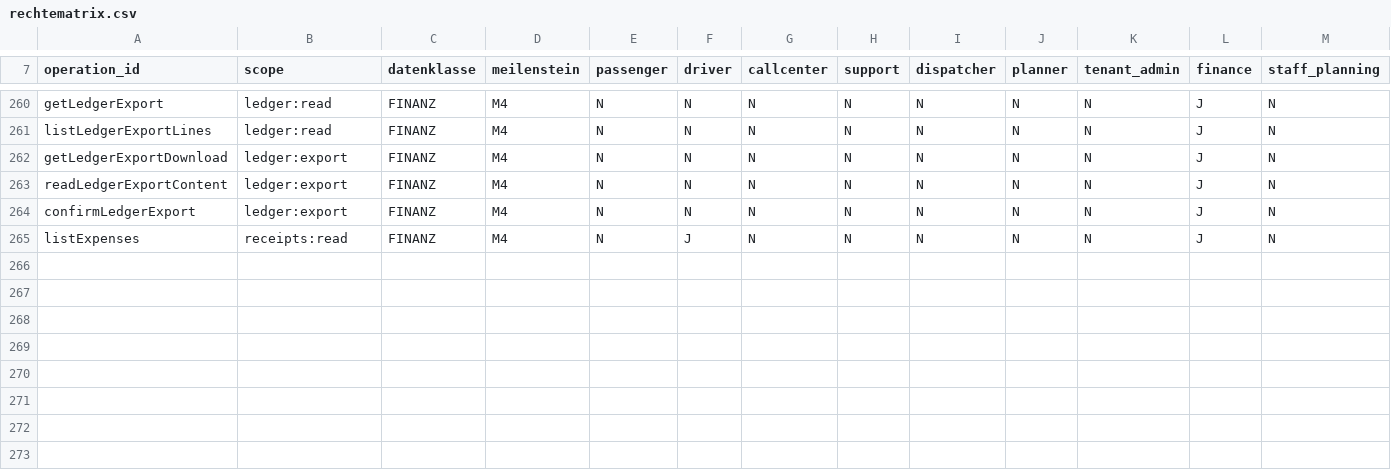
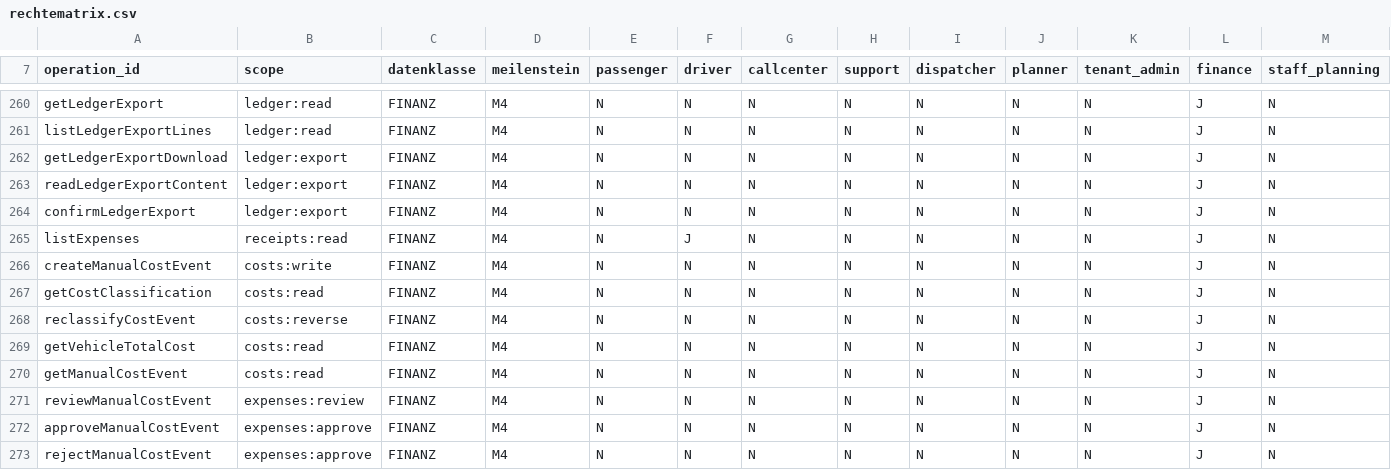
Before and after one commit to DataHub-Chiemgau/TAKTOVIA, a CSV file: backend/modules/identity/src/main/resources/rechtematrix/rechtematrix.csv, drawn as a sheet; only a part is shown, gaps mark what is left out; rows hold the shown columns only; the diff names each change by its address in the sheet, - before the commit and + after, or states it on an @@ line.

```diff
--- a/backend/modules/identity/src/main/resources/rechtematrix/rechtematrix.csv
+++ b/backend/modules/identity/src/main/resources/rechtematrix/rechtematrix.csv
+row 266: createManualCostEvent | costs:write | FINANZ | M4 | N | N | N | N | N | N | N | J | N
+row 267: getCostClassification | costs:read | FINANZ | M4 | N | N | N | N | N | N | N | J | N
+row 268: reclassifyCostEvent | costs:reverse | FINANZ | M4 | N | N | N | N | N | N | N | J | N
+row 269: getVehicleTotalCost | costs:read | FINANZ | M4 | N | N | N | N | N | N | N | J | N
+row 270: getManualCostEvent | costs:read | FINANZ | M4 | N | N | N | N | N | N | N | J | N
+row 271: reviewManualCostEvent | expenses:review | FINANZ | M4 | N | N | N | N | N | N | N | J | N
+row 272: approveManualCostEvent | expenses:approve | FINANZ | M4 | N | N | N | N | N | N | N | J | N
+row 273: rejectManualCostEvent | expenses:approve | FINANZ | M4 | N | N | N | N | N | N | N | J | N
```
Also changed, not shown: db/m4_tabellenkatalog.csv, 50 other files.
